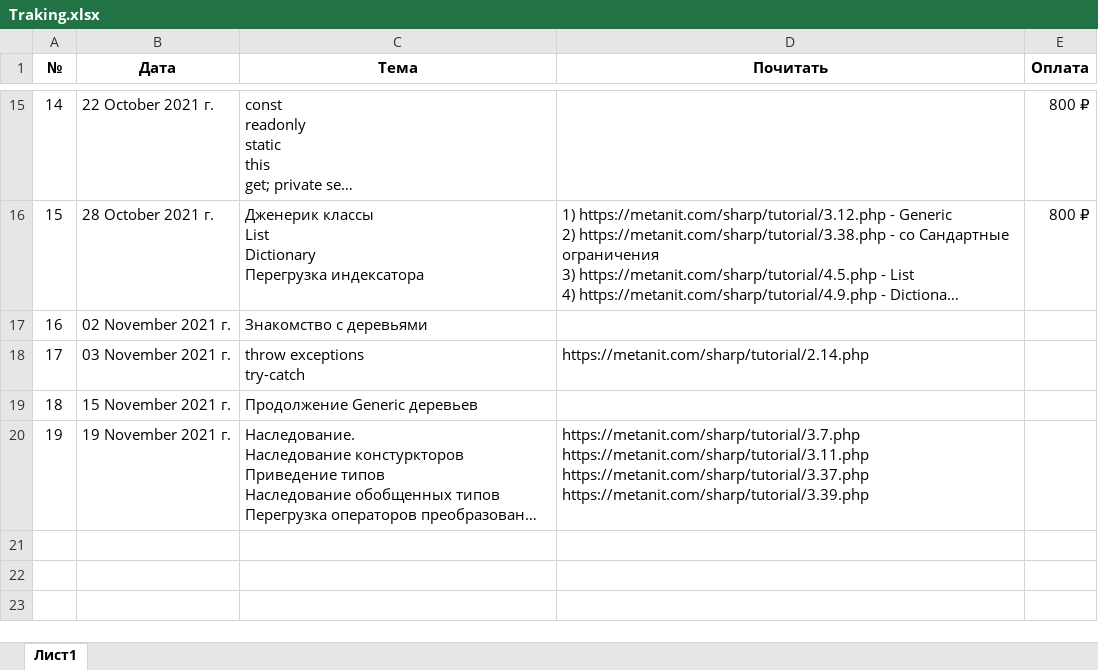
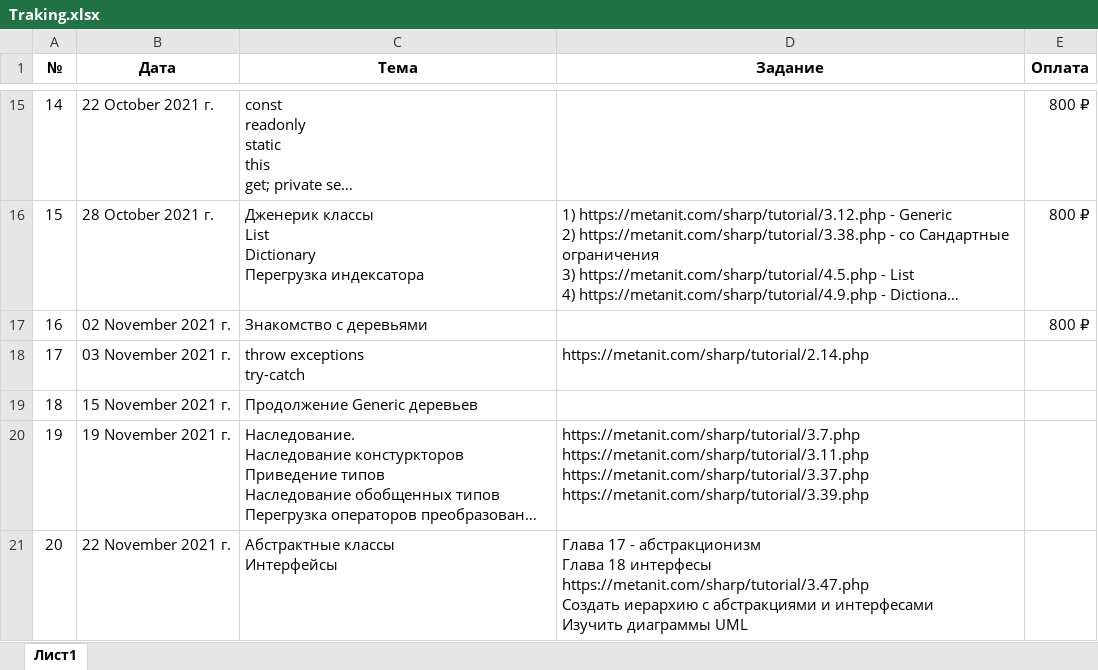
Before and after one commit to romankurn/Teaching, an Excel workbook: Traking.xlsx, sheet Лист1, drawn as a sheet; only a part is shown, gaps mark what is left out; long unchanged cells end in …; values as stored, in another font and other column widths than the file's, no borders; ↵ is a line break in a cell; the diff names each change by its address in the sheet, - before the commit and + after, or states it on an @@ line.

```diff
--- a/Traking.xlsx (sheet Лист1)
+++ b/Traking.xlsx (sheet Лист1)
-D1: Почитать
+D1: Задание
-E17 (Оплата): (empty)
+E17 (Оплата): 800 ₽
+row 21: 20 | 22 November 2021 г. | Абстрактные классы ↵ Интерфейсы | Глава 17 - абстракционизм ↵ Глава 18 интерфесы ↵ https://metanit.com/sharp/tutorial/3.47.php ↵ Создать иерархию с абстракциями и интерфесами ↵ Изучить диаграммы UML
```
Also changed, not shown: 12 other files.
